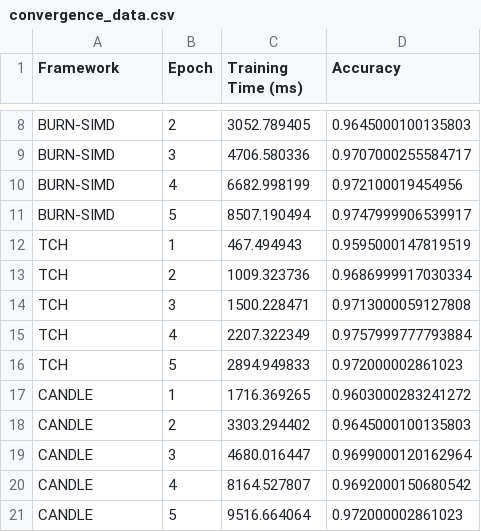
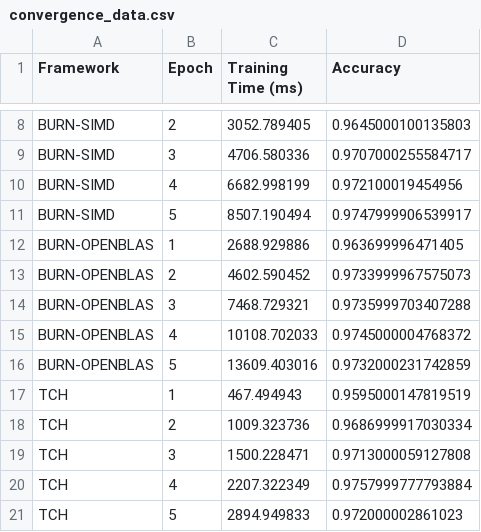
Before and after one commit to simonplhak/rust-ml-frameworks-benchmarks, a CSV file: exports/2026-03-27_11-50-27/convergence_data.csv, drawn as a sheet; only a part is shown, gaps mark what is left out; the shorter side is filled out with more unchanged rows; the diff names each change by its address in the sheet, - before the commit and + after, or states it on an @@ line.

```diff
--- a/exports/2026-03-27_11-50-27/convergence_data.csv
+++ b/exports/2026-03-27_11-50-27/convergence_data.csv
+row 12: BURN-OPENBLAS | 1 | 2688.929886 | 0.963699996471405
+row 13: BURN-OPENBLAS | 2 | 4602.590452 | 0.9733999967575073
+row 14: BURN-OPENBLAS | 3 | 7468.729321 | 0.9735999703407288
+row 15: BURN-OPENBLAS | 4 | 10108.702033 | 0.9745000004768372
+row 16: BURN-OPENBLAS | 5 | 13609.403016 | 0.9732000231742859
```
Also changed, not shown: exports/2026-03-27_11-50-27/benchmark_metrics.csv, exports/2026-03-27_11-50-27/summary.csv, 6 other files.
